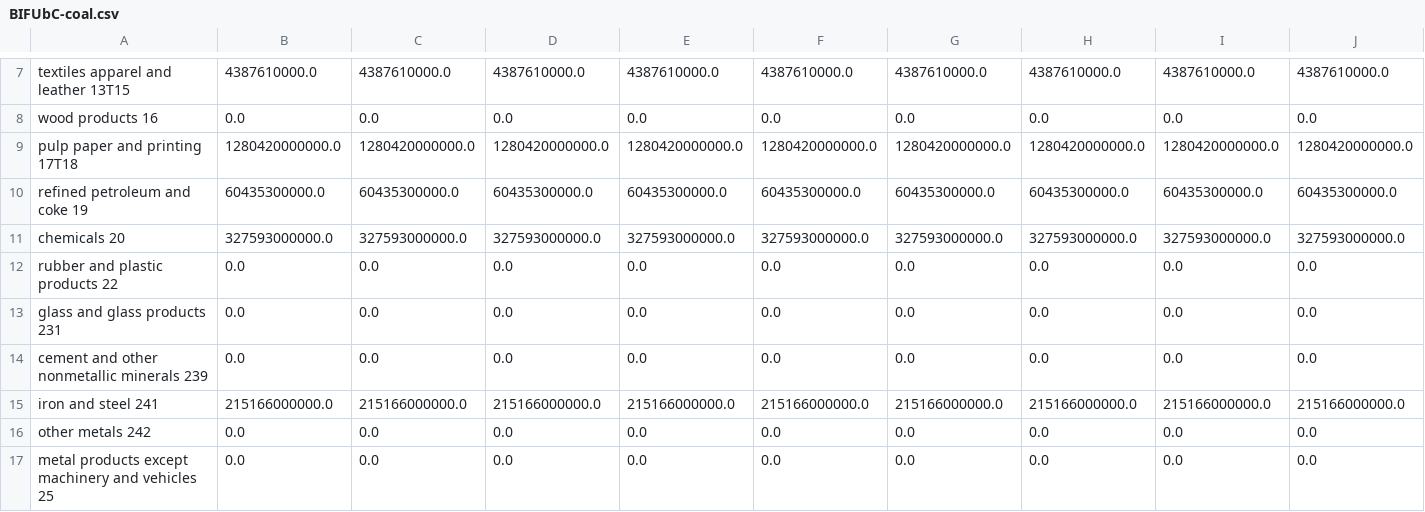
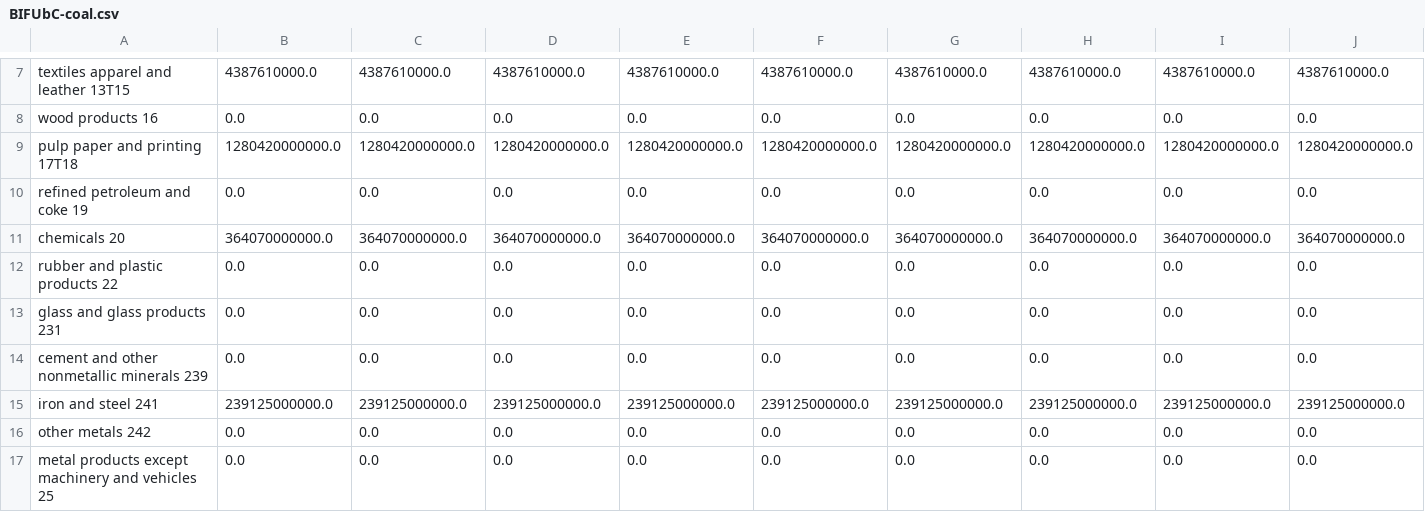
Before and after one commit to EnergyInnovation/eps-southcarolina, a CSV file: InputData/indst/BIFUbC/BIFUbC-coal.csv, drawn as a sheet; only a part is shown, gaps mark what is left out; removed rows and columns are numbered as before the commit, all else as after; rows hold the shown columns only; the diff names each change by its address in the sheet, - before the commit and + after, or states it on an @@ line.

```diff
--- a/InputData/indst/BIFUbC/BIFUbC-coal.csv
+++ b/InputData/indst/BIFUbC/BIFUbC-coal.csv
-row 10: refined petroleum and coke 19 | 60435300000.0 | 60435300000.0 | 60435300000.0 | 60435300000.0 | 60435300000.0 | 60435300000.0 | 60435300000.0 | 60435300000.0 | 60435300000.0
-row 11: chemicals 20 | 327593000000.0 | 327593000000.0 | 327593000000.0 | 327593000000.0 | 327593000000.0 | 327593000000.0 | 327593000000.0 | 327593000000.0 | 327593000000.0
+row 10: refined petroleum and coke 19 | 0.0 | 0.0 | 0.0 | 0.0 | 0.0 | 0.0 | 0.0 | 0.0 | 0.0
+row 11: chemicals 20 | 364070000000.0 | 364070000000.0 | 364070000000.0 | 364070000000.0 | 364070000000.0 | 364070000000.0 | 364070000000.0 | 364070000000.0 | 364070000000.0
-row 15: iron and steel 241 | 215166000000.0 | 215166000000.0 | 215166000000.0 | 215166000000.0 | 215166000000.0 | 215166000000.0 | 215166000000.0 | 215166000000.0 | 215166000000.0
+row 15: iron and steel 241 | 239125000000.0 | 239125000000.0 | 239125000000.0 | 239125000000.0 | 239125000000.0 | 239125000000.0 | 239125000000.0 | 239125000000.0 | 239125000000.0
```
Also changed, not shown: InputData/indst/BIFUbC/BIFUbC-LPG-propane-or-butane.csv, InputData/indst/BIFUbC/BIFUbC-biomass.csv, 11 other files.
